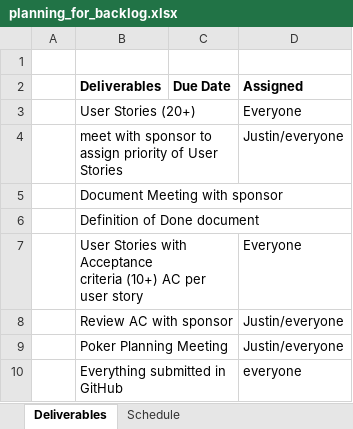
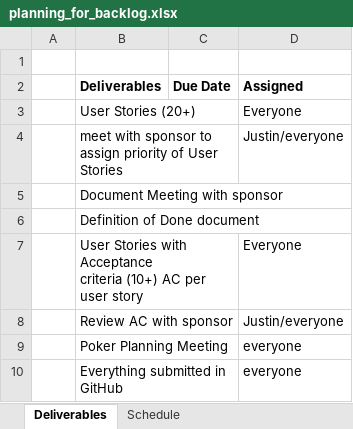
Before and after one commit to BoiseState/dovetail, an Excel workbook: logistics/planning_for_backlog.xlsx, sheet Deliverables, drawn as a sheet; values as stored, in another font and other column widths than the file's, no borders; the diff names each change by its address in the sheet, - before the commit and + after, or states it on an @@ line.

Commit message:
Updated my status in README and cleaned up deliverables

```diff
--- a/logistics/planning_for_backlog.xlsx (sheet Deliverables)
+++ b/logistics/planning_for_backlog.xlsx (sheet Deliverables)
-D9 (Assigned): Justin/everyone
+D9 (Assigned): everyone
```
Also changed, not shown: 1 other file.
